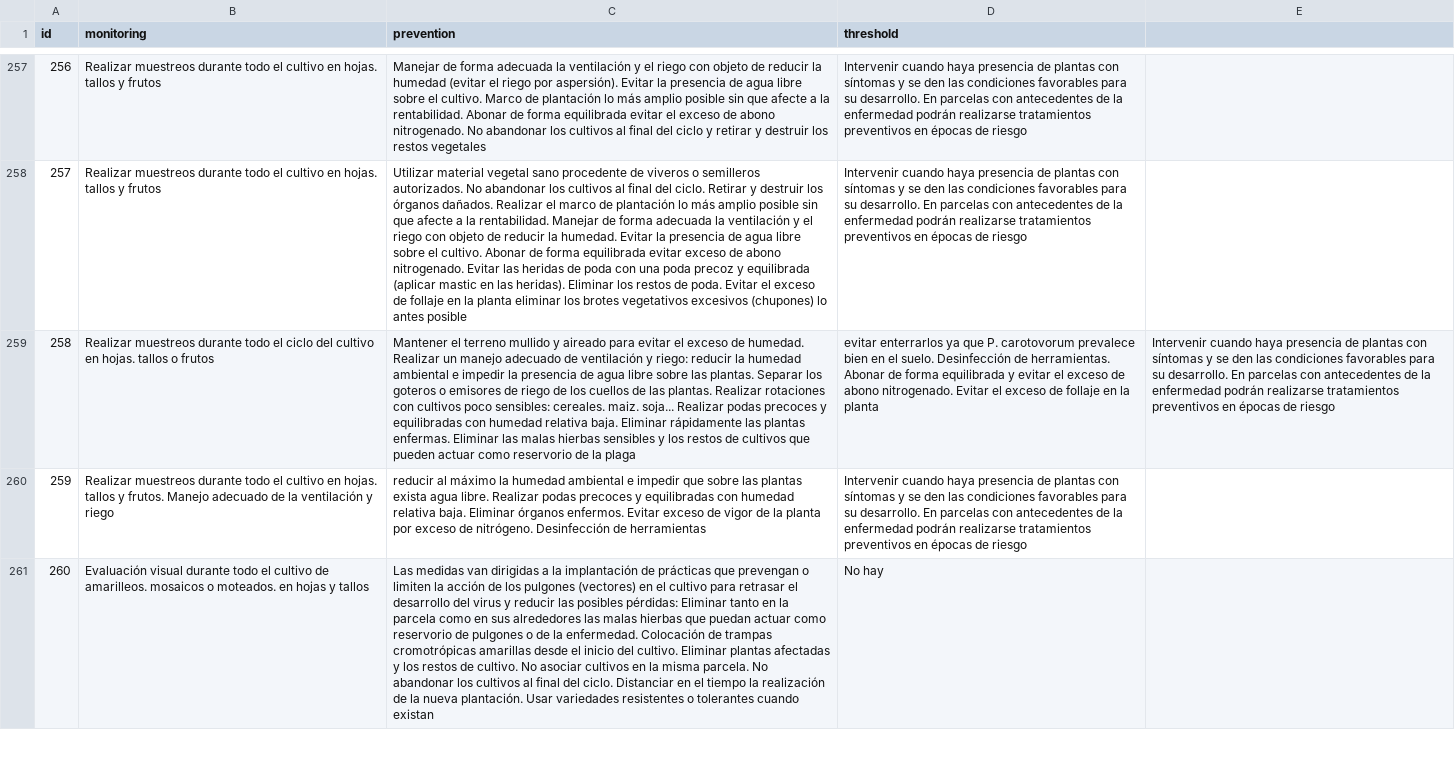
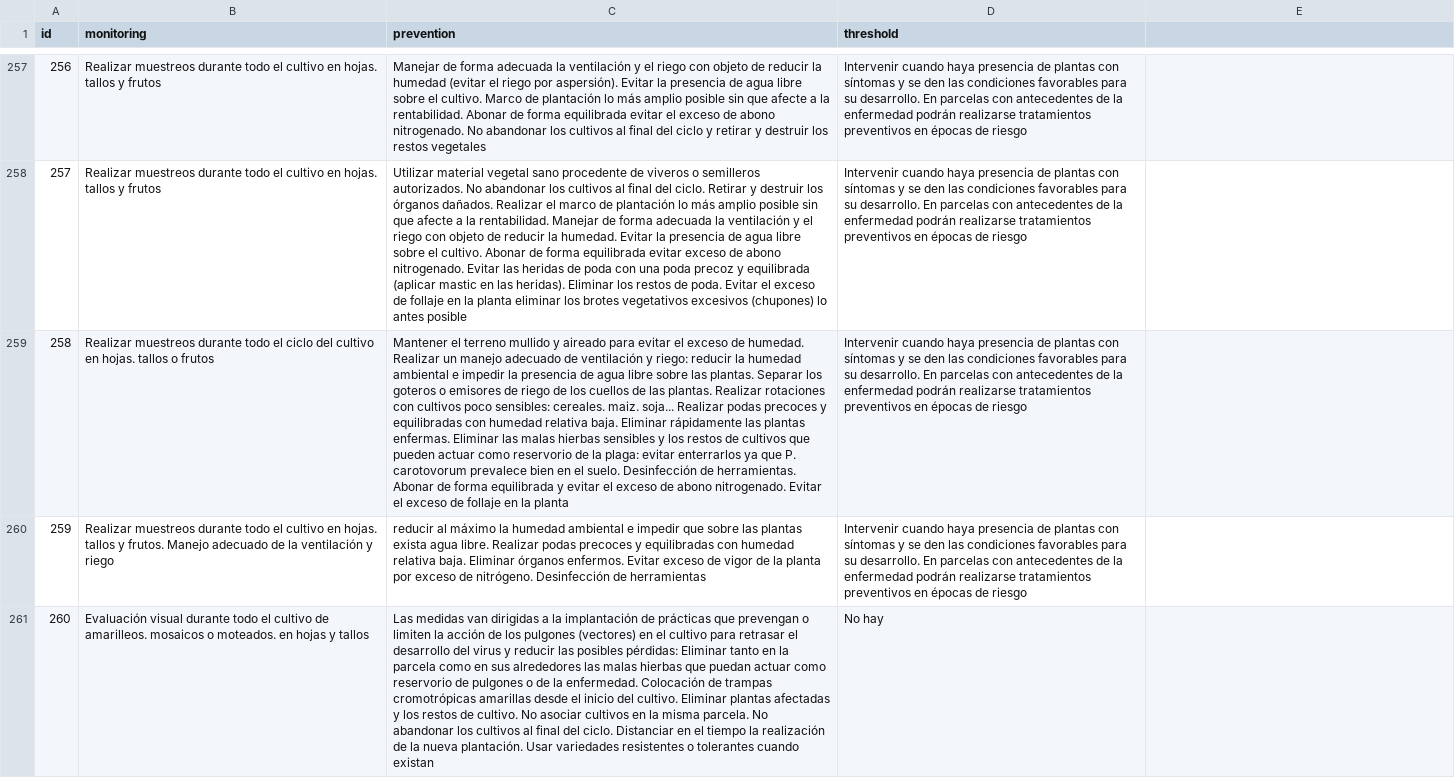
Before and after one commit to BioPabloCG/ipm_pest_identifier, a CSV file: Database/monitoring_data.csv, drawn as a sheet; only a part is shown, gaps mark what is left out; the diff names each change by its address in the sheet, - before the commit and + after, or states it on an @@ line.

Commit message:
format error fix

```diff
--- a/Database/monitoring_data.csv
+++ b/Database/monitoring_data.csv
-C259 (prevention): …de la plaga
+C259 (prevention): …de la plaga: evitar enterrarlos ya que P. carotovorum prevalece bien en el suelo. Desinfección de herramientas. Abonar de forma equilibrada y evitar el exceso de abono nitrogenado. Evitar el exceso de follaje en la planta
-D259 (threshold): evitar enterrarlos ya que P. carotovorum prevalece bien en el suelo. Desinfección de herramientas. Abonar de forma equilibrada y evitar el exceso de abono nitrogenado. Evitar el exceso de follaje en la planta
+D259 (threshold): Intervenir cuando haya presencia de plantas con síntomas y se den las condiciones favorables para su desarrollo. En parcelas con antecedentes de la enfermedad podrán realizarse tratamientos preventivos en épocas de riesgo
-E259: Intervenir cuando haya presencia de plantas con síntomas y se den las condiciones favorables para su desarrollo. En parcelas con antecedentes de la enfermedad podrán realizarse tratamientos preventivos en épocas de riesgo
+E259: (empty)
```
